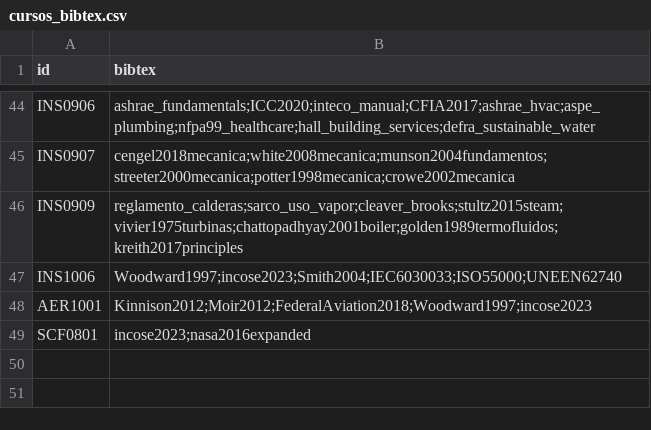
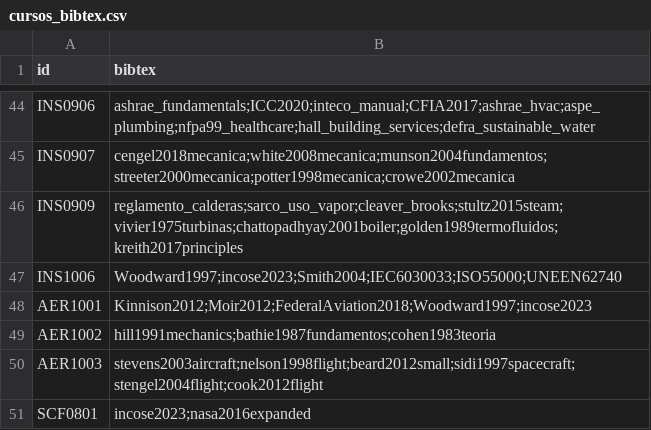
Before and after one commit to EIEM-TEC/CLIE, a CSV file: cursos/cursos_bibtex.csv, drawn as a sheet; only a part is shown, gaps mark what is left out; the diff names each change by its address in the sheet, - before the commit and + after, or states it on an @@ line.

```diff
--- a/cursos/cursos_bibtex.csv
+++ b/cursos/cursos_bibtex.csv
+row 49: AER1002 | hill1991mechanics;bathie1987fundamentos;cohen1983teoria
+row 50: AER1003 | stevens2003aircraft;nelson1998flight;beard2012small;sidi1997spacecraft;stengel2004flight;cook2012flight
```
Also changed, not shown: cursos/cursos_conten.csv, cursos/cursos_cursos.csv, 13 other files.
